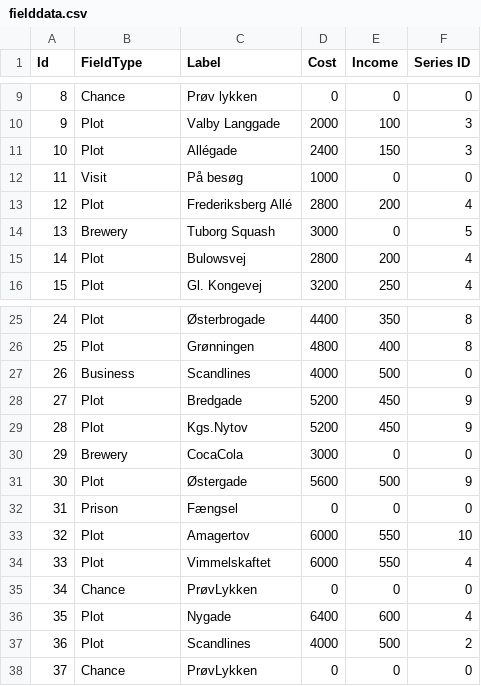
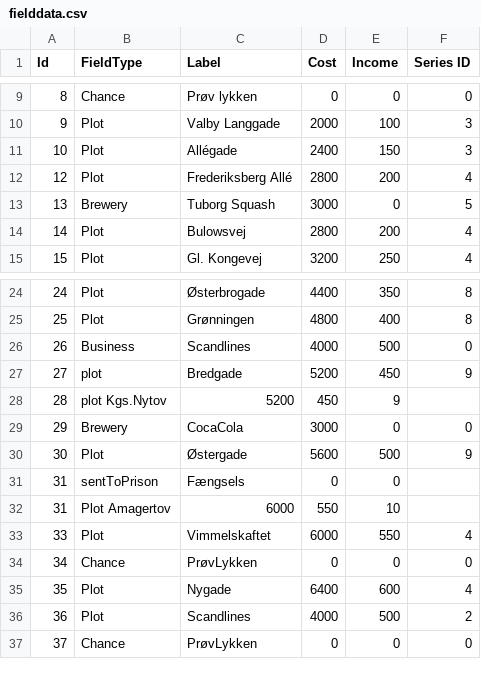
Before and after one commit to Dat1Cphbusiness/MonopolyF26, a CSV file: data/fielddata.csv, drawn as a sheet; only a part is shown, gaps mark what is left out.

Commit message:
Sprint 5: CardDeck

```diff
--- a/data/fielddata.csv
+++ b/data/fielddata.csv
@@ -11,3 +11,2 @@ Id, FieldType, Label, Cost, Income, Series ID
 10, Plot, Allégade, 2400, 150, 3
-11, Visit, På besøg, 1000, 0, 0
 12, Plot, Frederiksberg Allé, 2800, 200, 4
@@ -27,8 +26,8 @@ Id, FieldType, Label, Cost, Income, Series ID
 26, Business, Scandlines, 4000, 500, 0
-27, Plot, Bredgade, 5200, 450, 9
-28, Plot, Kgs.Nytov, 5200, 450, 9
+27, plot, Bredgade, 5200, 450, 9
+28, plot Kgs.Nytov, 5200, 450, 9
 29, Brewery, CocaCola, 3000, 0, 0
 30, Plot, Østergade, 5600, 500, 9
-31, Prison, Fængsel, 0, 0,0
-32, Plot, Amagertov, 6000, 550, 10
+31, sentToPrison, Fængsels, 0, 0
+31, Plot Amagertov, 6000, 550, 10
 33, Plot, Vimmelskaftet, 6000, 550, 4
```
